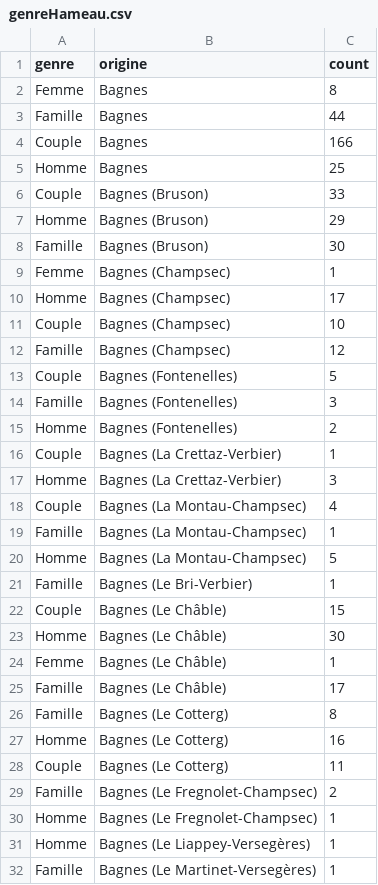
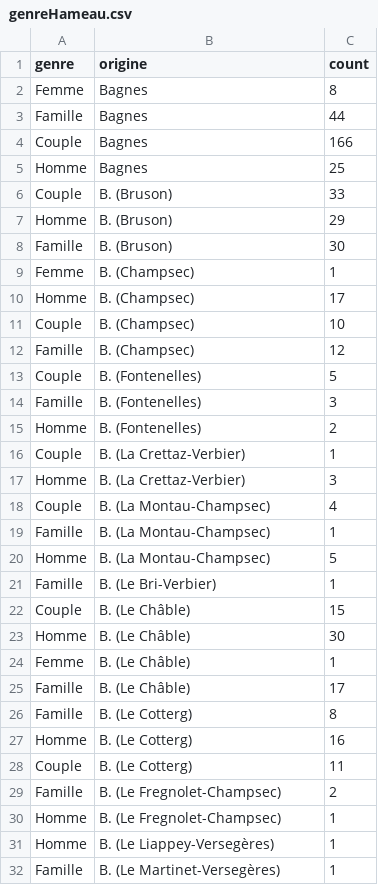
Before and after one commit to daniela247/tb_maxes, a CSV file: CSV/genreHameau.csv, drawn as a sheet; only a part is shown; the diff covers the shown part only.

```diff
--- a/CSV/genreHameau.csv
+++ b/CSV/genreHameau.csv
@@ -5,28 +5,28 @@ Couple,Bagnes,166
 Homme,Bagnes,25
-Couple,"Bagnes (Bruson)",33
-Homme,"Bagnes (Bruson)",29
-Famille,"Bagnes (Bruson)",30
-Femme,"Bagnes (Champsec)",1
-Homme,"Bagnes (Champsec)",17
-Couple,"Bagnes (Champsec)",10
-Famille,"Bagnes (Champsec)",12
-Couple,"Bagnes (Fontenelles)",5
-Famille,"Bagnes (Fontenelles)",3
-Homme,"Bagnes (Fontenelles)",2
-Couple,"Bagnes (La Crettaz-Verbier)",1
-Homme,"Bagnes (La Crettaz-Verbier)",3
-Couple,"Bagnes (La Montau-Champsec)",4
-Famille,"Bagnes (La Montau-Champsec)",1
-Homme,"Bagnes (La Montau-Champsec)",5
-Famille,"Bagnes (Le Bri-Verbier)",1
-Couple,"Bagnes (Le Châble)",15
-Homme,"Bagnes (Le Châble)",30
-Femme,"Bagnes (Le Châble)",1
-Famille,"Bagnes (Le Châble)",17
-Famille,"Bagnes (Le Cotterg)",8
-Homme,"Bagnes (Le Cotterg)",16
-Couple,"Bagnes (Le Cotterg)",11
-Famille,"Bagnes (Le Fregnolet-Champsec)",2
-Homme,"Bagnes (Le Fregnolet-Champsec)",1
-Homme,"Bagnes (Le Liappey-Versegères)",1
-Famille,"Bagnes (Le Martinet-Versegères)",1
+Couple, B. (Bruson),33
+Homme,  B. (Bruson) ,29
+Famille,  B. (Bruson) ,30
+Femme,  B. (Champsec) ,1
+Homme,  B. (Champsec) ,17
+Couple,  B. (Champsec) ,10
+Famille,  B. (Champsec) ,12
+Couple,  B. (Fontenelles) ,5
+Famille,  B. (Fontenelles) ,3
+Homme,  B. (Fontenelles) ,2
+Couple,  B. (La Crettaz-Verbier) ,1
+Homme,  B. (La Crettaz-Verbier) ,3
+Couple,  B. (La Montau-Champsec) ,4
+Famille,  B. (La Montau-Champsec) ,1
+Homme,  B. (La Montau-Champsec) ,5
+Famille,  B. (Le Bri-Verbier) ,1
+Couple,  B. (Le Châble) ,15
+Homme,  B. (Le Châble) ,30
+Femme,  B. (Le Châble) ,1
+Famille,  B. (Le Châble) ,17
+Famille,  B. (Le Cotterg) ,8
+Homme,  B. (Le Cotterg) ,16
+Couple,  B. (Le Cotterg) ,11
+Famille,  B. (Le Fregnolet-Champsec) ,2
+Homme,  B. (Le Fregnolet-Champsec) ,1
+Homme,  B. (Le Liappey-Versegères) ,1
+Famille,  B. (Le Martinet-Versegères) ,1
```
Also changed, not shown: 151 edited cells elsewhere in this file, 8 other files.
